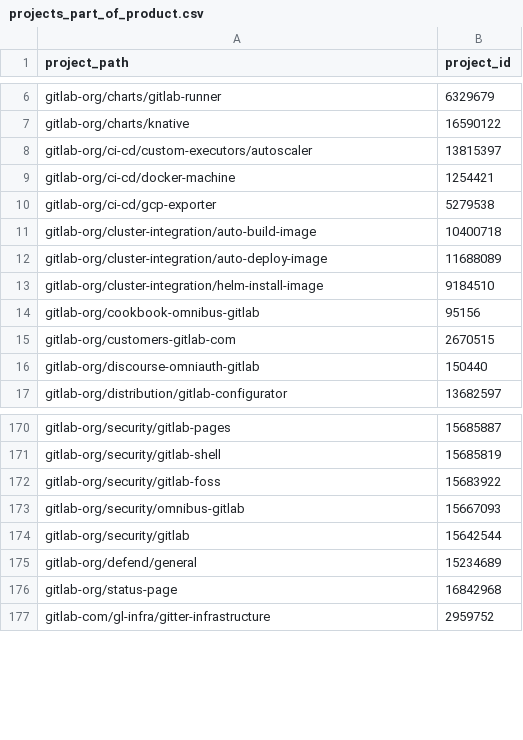
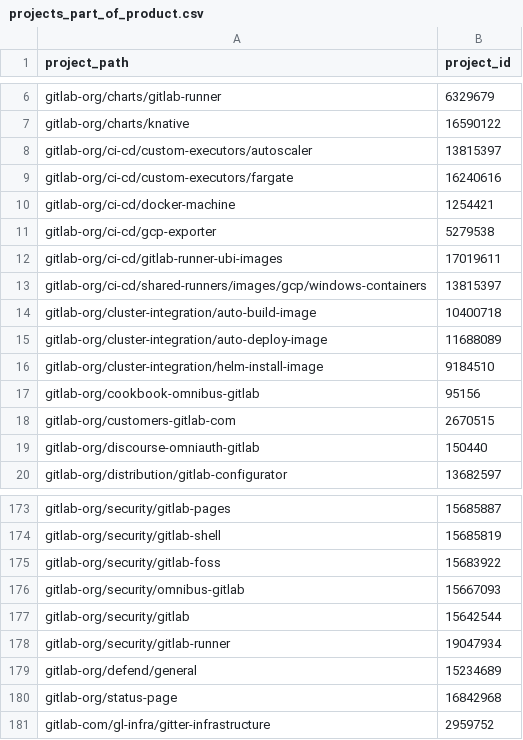
Before and after one commit to danieldiamond/gitlab-analytics, a CSV file: transform/snowflake-dbt/data/projects_part_of_product.csv, drawn as a sheet; only a part is shown, gaps mark what is left out; the diff names each change by its address in the sheet, - before the commit and + after, or states it on an @@ line.

Commit message:
Add some missing Verify:Runner related projects

```diff
--- a/transform/snowflake-dbt/data/projects_part_of_product.csv
+++ b/transform/snowflake-dbt/data/projects_part_of_product.csv
+row 9: gitlab-org/ci-cd/custom-executors/fargate | 16240616
+row 12: gitlab-org/ci-cd/gitlab-runner-ubi-images | 17019611
+row 13: gitlab-org/ci-cd/shared-runners/images/gcp/windows-containers | 13815397
+row 178: gitlab-org/security/gitlab-runner | 19047934
```
